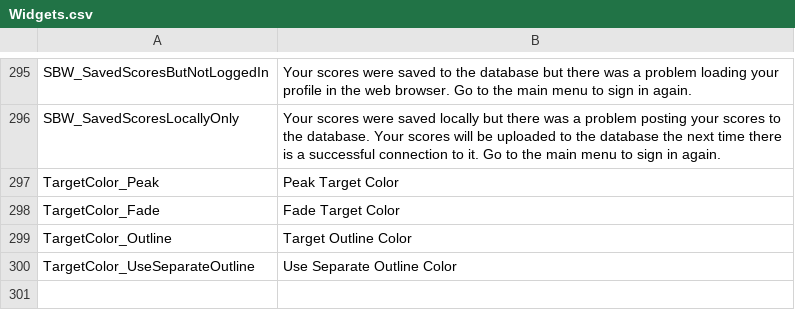
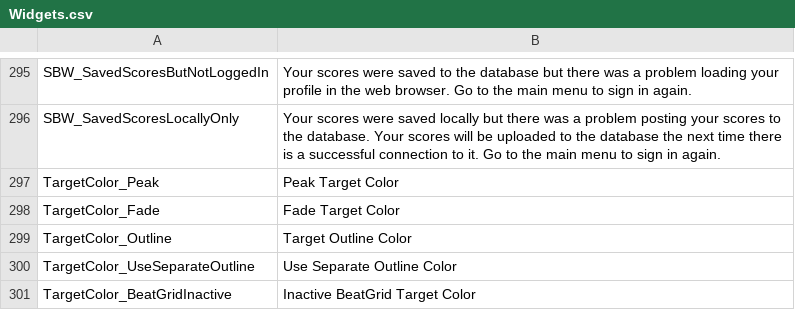
Before and after one commit to markoleptic/BeatShot, a CSV file: Content/NonAssets/Widgets.csv, drawn as a sheet; only a part is shown, gaps mark what is left out.

```diff
--- a/Content/NonAssets/Widgets.csv
+++ b/Content/NonAssets/Widgets.csv
@@ -300 +300,2 @@ TargetColor_Outline,Target Outline Color
 TargetColor_UseSeparateOutline,Use Separate Outline Color
+TargetColor_BeatGridInactive,Inactive BeatGrid Target Color
```
Also changed, not shown: AccuracyMatrix.csv, 29 other files.
